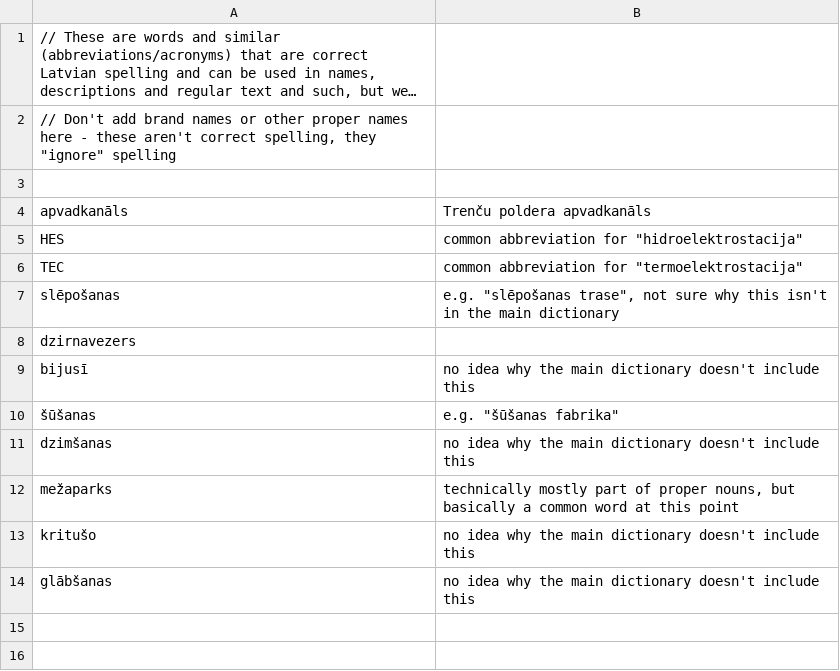
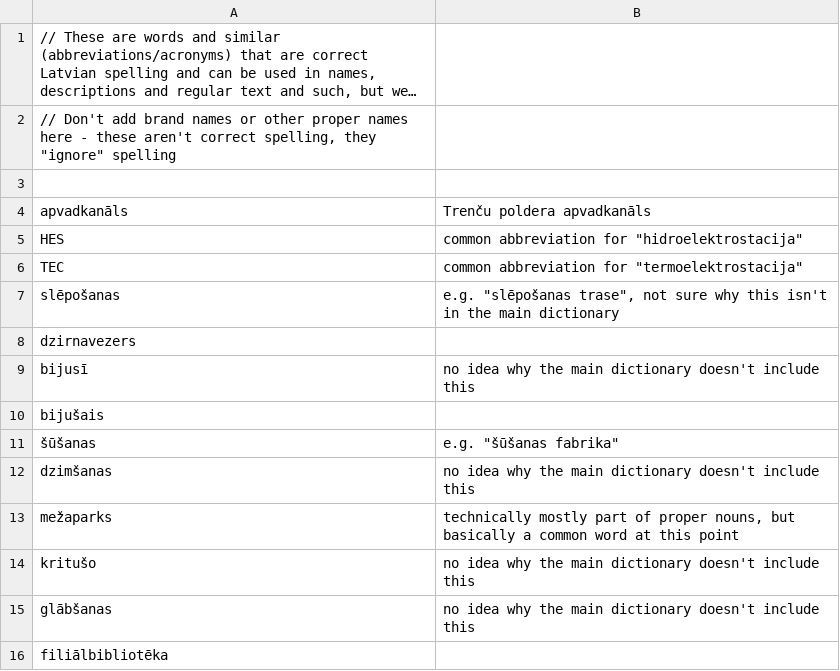
Before and after one commit to OSMLatvija/Osmalyzer, a TSV file: data/latvian custom dictionary.tsv, drawn as a sheet; long unchanged cells end in …; the diff names each change by its address in the sheet, - before the commit and + after, or states it on an @@ line.

```diff
--- a/data/latvian custom dictionary.tsv
+++ b/data/latvian custom dictionary.tsv
+row 10: bijušais
+row 16: filiālbibliotēka
```
Also changed, not shown: 1 other file.
